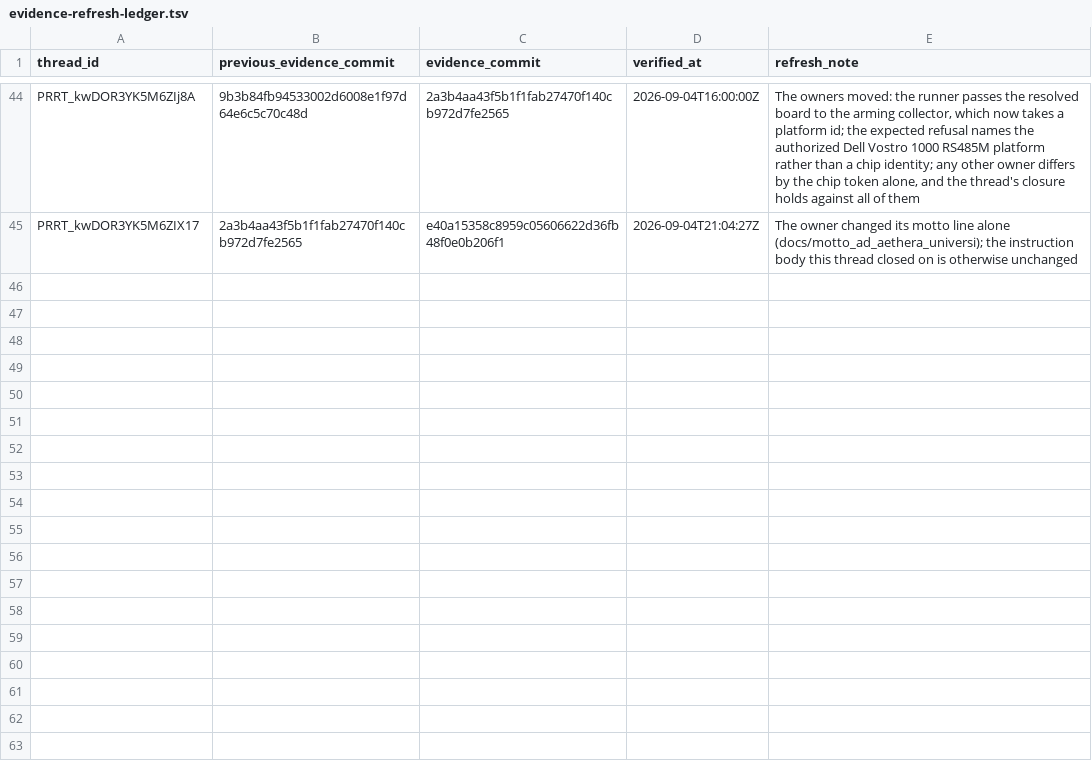
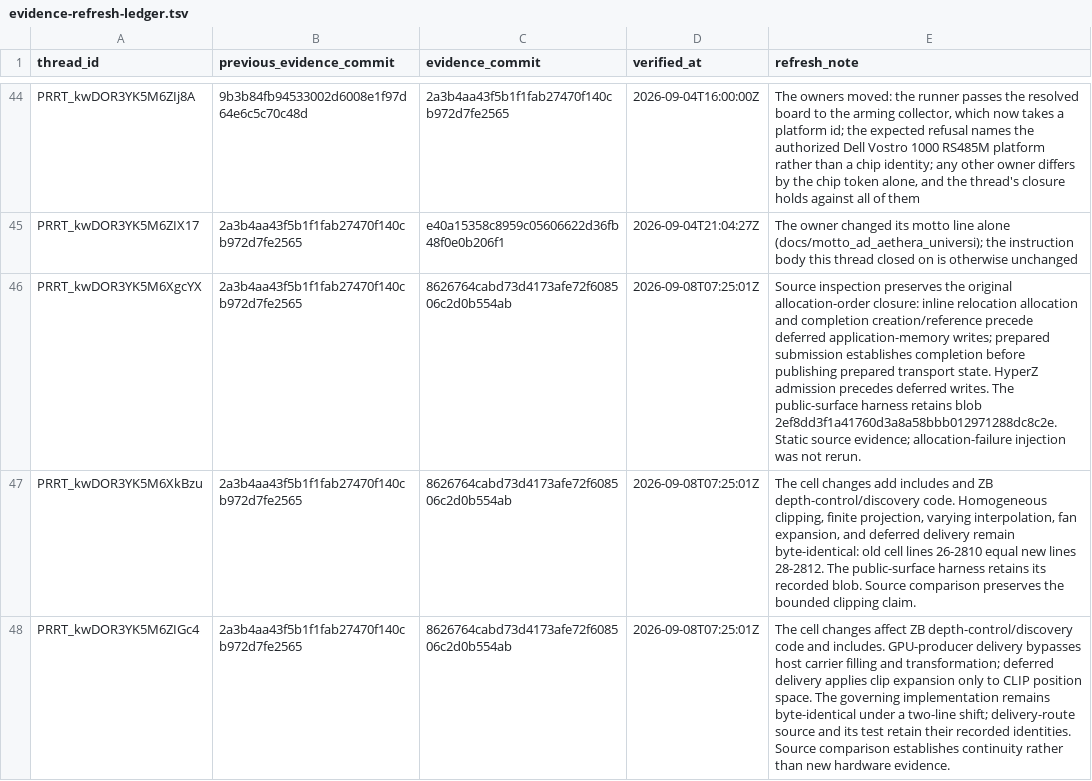
Before and after one commit to Oichkatzelesfrettschen/mesa-26-gororoba, a TSV file: build-infra/docs/review-thread-classifications/merged-thread-frontier-after-WhUFS/evidence-refresh-ledger.tsv, drawn as a sheet; only a part is shown, gaps mark what is left out; the diff names each change by its address in the sheet, - before the commit and + after, or states it on an @@ line.

```diff
--- a/build-infra/docs/review-thread-classifications/merged-thread-frontier-after-WhUFS/evidence-refresh-ledger.tsv
+++ b/build-infra/docs/review-thread-classifications/merged-thread-frontier-after-WhUFS/evidence-refresh-ledger.tsv
+row 46: PRRT_kwDOR3YK5M6XgcYX | 2a3b4aa43f5b1f1fab27470f140cb972d7fe2565 | 8626764cabd73d4173afe72f608506c2d0b554ab | 2026-09-08T07:25:01Z | Source inspection preserves the original allocation-order closure: inline relocation allocation and completion creation/reference precede deferred application-memory writes; prepared submission establishes completion before publishing prepared transport state. HyperZ admission precedes deferred writes. The public-surface harness retains blob 2ef8dd3f1a41760d3a8a58bbb012971288dc8c2e. Static source evidence; allocation-failure injection was not rerun.
+row 47: PRRT_kwDOR3YK5M6XkBzu | 2a3b4aa43f5b1f1fab27470f140cb972d7fe2565 | 8626764cabd73d4173afe72f608506c2d0b554ab | 2026-09-08T07:25:01Z | The cell changes add includes and ZB depth-control/discovery code. Homogeneous clipping, finite projection, varying interpolation, fan expansion, and deferred delivery remain byte-identical: old cell lines 26-2810 equal new lines 28-2812. The public-surface harness retains its recorded blob. Source comparison preserves the bounded clipping claim.
+row 48: PRRT_kwDOR3YK5M6ZIGc4 | 2a3b4aa43f5b1f1fab27470f140cb972d7fe2565 | 8626764cabd73d4173afe72f608506c2d0b554ab | 2026-09-08T07:25:01Z | The cell changes affect ZB depth-control/discovery code and includes. GPU-producer delivery bypasses host carrier filling and transformation; deferred delivery applies clip expansion only to CLIP position space. The governing implementation remains byte-identical under a two-line shift; delivery-route source and its test retain their recorded identities. Source comparison establishes continuity rather than new hardware evidence.
```
Also changed, not shown: build-infra/docs/review-thread-classifications/merged-thread-frontier-after-WhUFS/action-frontier.tsv, build-infra/docs/review-thread-classifications/merged-thread-frontier-after-WhUFS/assessments.tsv.
